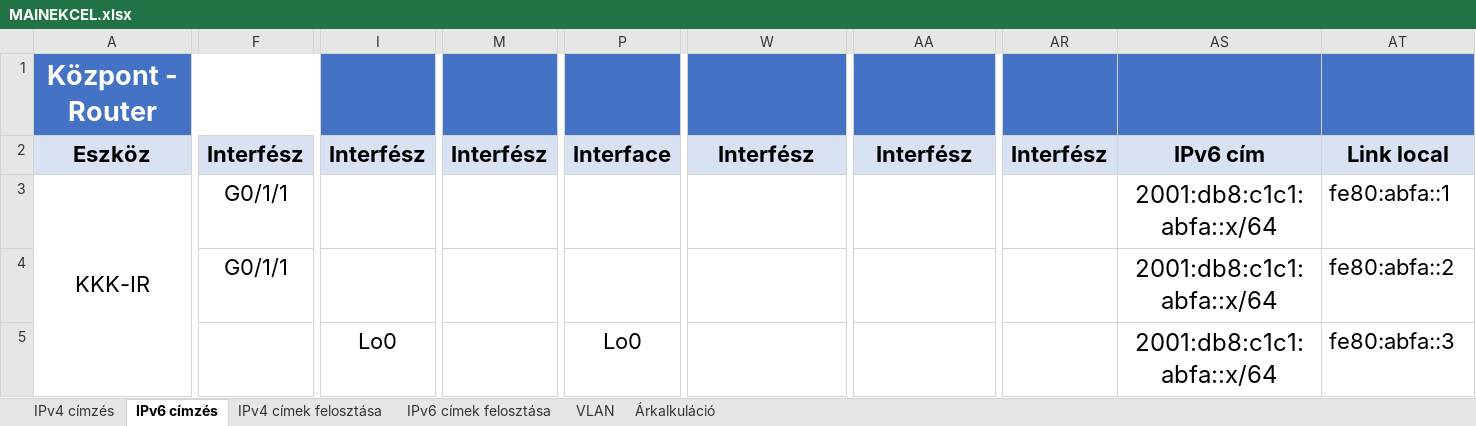
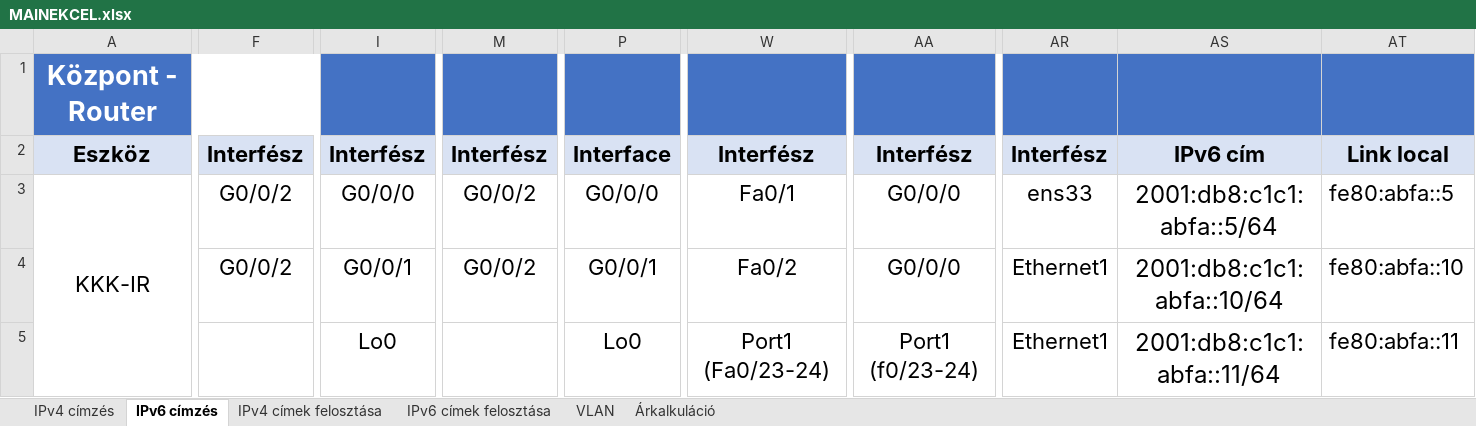
Before and after one commit to Tekergo2004/KihagyhatatlanKincsek, an Excel workbook: egyeb-fileok/MAINEKCEL.xlsx, sheet IPv6 címzés, drawn as a sheet; only a part is shown, gaps mark what is left out; values as stored, in another font and other column widths than the file's, no borders; conditional formats not drawn; the diff covers the shown part only; the diff names each change by its address in the sheet, - before the commit and + after, or states it on an @@ line.

Commit message:
Táblázatok kiegészítése

```diff
--- a/egyeb-fileok/MAINEKCEL.xlsx (sheet IPv6 címzés)
+++ b/egyeb-fileok/MAINEKCEL.xlsx (sheet IPv6 címzés)
-F3:F4: G0/1/1
+F3:F4: G0/0/2
-I3: (empty)
+I3: G0/0/0
-M3:M4: (empty)
+M3:M4: G0/0/2
-P3: (empty)
+P3: G0/0/0
-W3: (empty)
+W3: Fa0/1
-AA3:AA4: (empty)
+AA3:AA4: G0/0/0
-AR3: (empty)
+AR3: ens33
-AS3: 2001:db8:c1c1:abfa::x/64
+AS3: 2001:db8:c1c1:abfa::5/64
-AT3: fe80:abfa::1
+AT3: fe80:abfa::5
-I4: (empty)
+I4: G0/0/1
-P4: (empty)
+P4: G0/0/1
-W4: (empty)
+W4: Fa0/2
-AR4:AR5: (empty)
+AR4:AR5: Ethernet1
-AS4: 2001:db8:c1c1:abfa::x/64
+AS4: 2001:db8:c1c1:abfa::10/64
-AT4: fe80:abfa::2
+AT4: fe80:abfa::10
-W5: (empty)
+W5: Port1 (Fa0/23-24)
-AA5: (empty)
+AA5: Port1 (f0/23-24)
-AS5: 2001:db8:c1c1:abfa::x/64
+AS5: 2001:db8:c1c1:abfa::11/64
-AT5: fe80:abfa::3
+AT5: fe80:abfa::11
```
Also changed, not shown: 2 added rows, 77 edited cells and merged cells elsewhere in this sheet, sheet IPv4 címzés, sheet IPv4 címek felosztása, sheet IPv6 címek felosztása.
